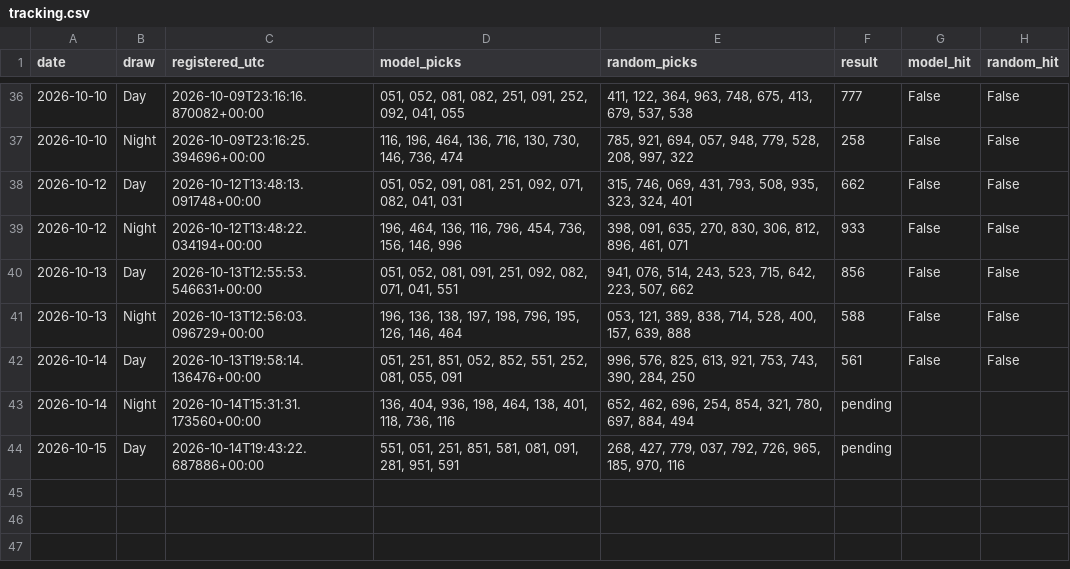
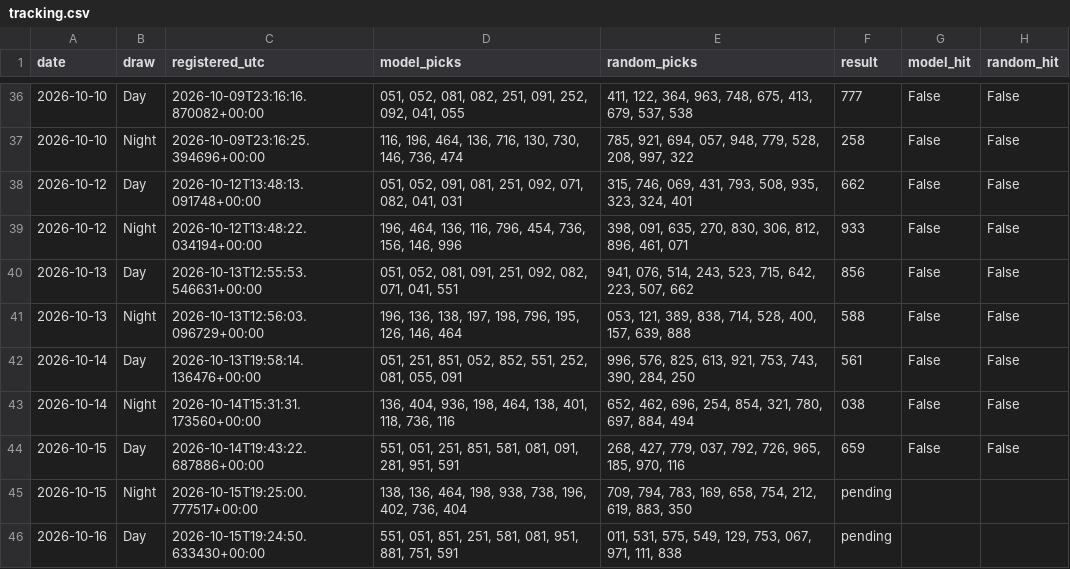
Before and after one commit to mannyal2057/sc-lottery-paper-tracker, a CSV file: pick3/paper/tracking.csv, drawn as a sheet; only a part is shown, gaps mark what is left out.

```diff
--- a/pick3/paper/tracking.csv
+++ b/pick3/paper/tracking.csv
@@ -42,3 +42,5 @@ date,draw,registered_utc,model_picks,random_picks,result,model_hit,random_hit
 2026-10-14,Day,2026-10-13T19:58:14.136476+00:00,"051, 251, 851, 052, 852, 551, 252, 081, 055, 091","996, 576, 825, 613, 921, 753, 743, 390, 284, 250",561,False,False
-2026-10-14,Night,2026-10-14T15:31:31.173560+00:00,"136, 404, 936, 198, 464, 138, 401, 118, 736, 116","652, 462, 696, 254, 854, 321, 780, 697, 884, 494",pending,,
-2026-10-15,Day,2026-10-14T19:43:22.687886+00:00,"551, 051, 251, 851, 581, 081, 091, 281, 951, 591","268, 427, 779, 037, 792, 726, 965, 185, 970, 116",pending,,
+2026-10-14,Night,2026-10-14T15:31:31.173560+00:00,"136, 404, 936, 198, 464, 138, 401, 118, 736, 116","652, 462, 696, 254, 854, 321, 780, 697, 884, 494",038,False,False
+2026-10-15,Day,2026-10-14T19:43:22.687886+00:00,"551, 051, 251, 851, 581, 081, 091, 281, 951, 591","268, 427, 779, 037, 792, 726, 965, 185, 970, 116",659,False,False
+2026-10-15,Night,2026-10-15T19:25:00.777517+00:00,"138, 136, 464, 198, 938, 738, 196, 402, 736, 404","709, 794, 783, 169, 658, 754, 212, 619, 883, 350",pending,,
+2026-10-16,Day,2026-10-15T19:24:50.633430+00:00,"551, 051, 851, 251, 581, 081, 951, 881, 751, 591","011, 531, 575, 549, 129, 753, 067, 971, 111, 838",pending,,
```
Also changed, not shown: 55 other files.
